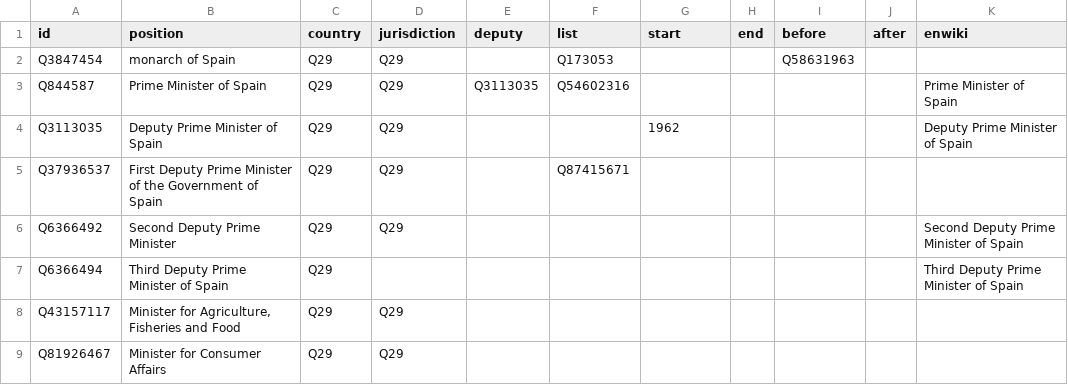
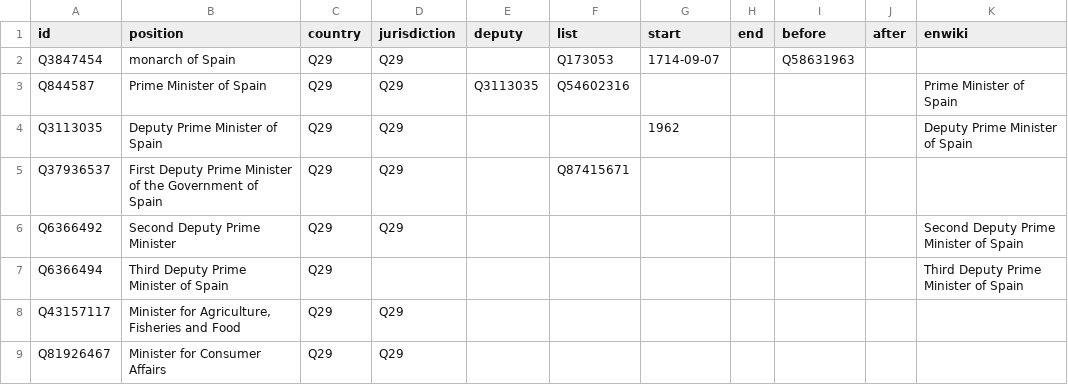
Before and after one commit to every-politician-scrapers/spain-ministers, a CSV file: html/positions.csv, drawn as a sheet; only a part is shown.

```diff
--- a/html/positions.csv
+++ b/html/positions.csv
@@ -1,3 +1,3 @@
 id,position,country,jurisdiction,deputy,list,start,end,before,after,enwiki
-Q3847454,monarch of Spain,Q29,Q29,,Q173053,,,Q58631963,,
+Q3847454,monarch of Spain,Q29,Q29,,Q173053,1714-09-07,,Q58631963,,
 Q844587,Prime Minister of Spain,Q29,Q29,Q3113035,Q54602316,,,,,Prime Minister of Spain
```
Also changed, not shown: 1 other file.
